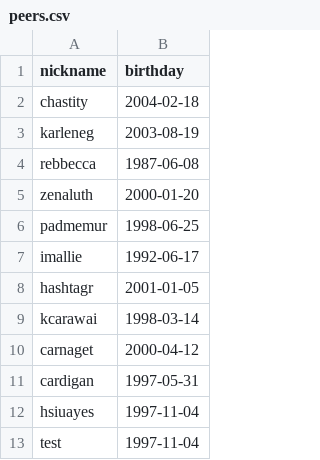
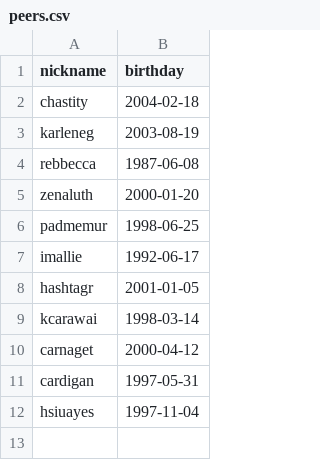
Before and after one commit to katarinamolotova/web-info21, a CSV file: info21/helper/data_for_import/peers.csv, drawn as a sheet; the diff names each change by its address in the sheet, - before the commit and + after, or states it on an @@ line.

```diff
--- a/info21/helper/data_for_import/peers.csv
+++ b/info21/helper/data_for_import/peers.csv
-row 13: test | 1997-11-04
```
Also changed, not shown: 3 other files.
